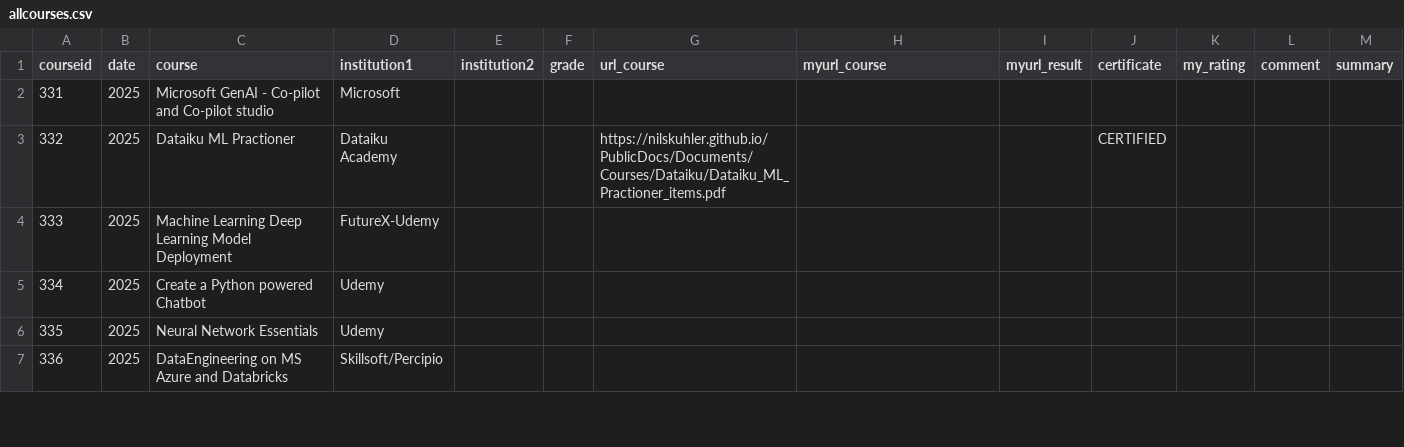
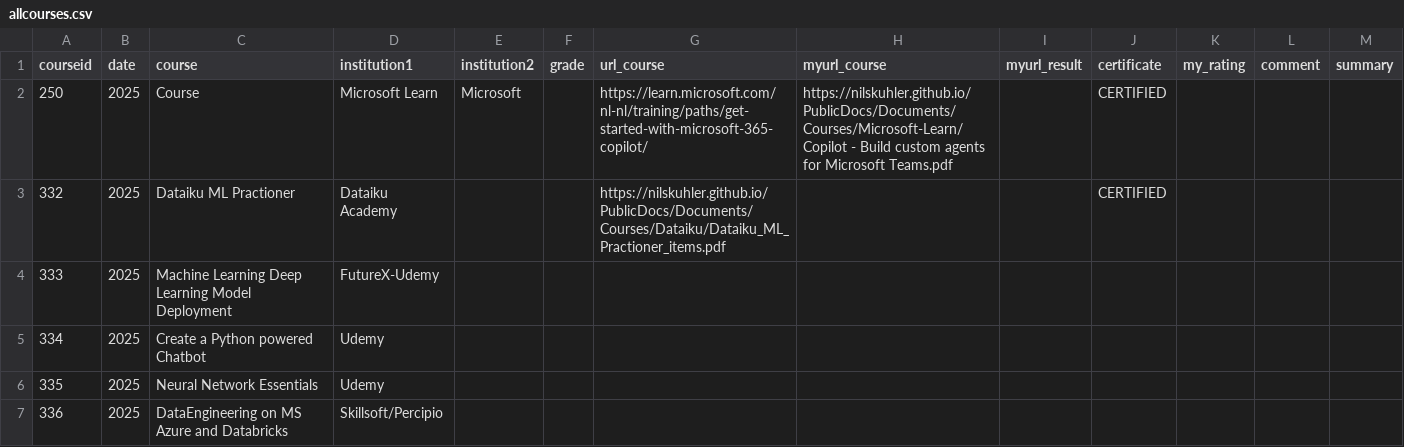
Before and after one commit to NilsKuhler/Blog, a CSV file: _data/courses/allcourses.csv, drawn as a sheet; only a part is shown.

Commit message:
Update allcourses.csv

```diff
--- a/_data/courses/allcourses.csv
+++ b/_data/courses/allcourses.csv
@@ -1,3 +1,3 @@
 courseid,date,course,institution1,institution2,grade,url_course,myurl_course,myurl_result,certificate,my_rating,comment,summary
-331,2025,Microsoft GenAI - Co-pilot and Co-pilot studio,Microsoft,,,,,,,,,
+250,2025,Course,Microsoft Learn,Microsoft,,https://learn.microsoft.com/nl-nl/training/paths/get-started-with-microsoft-365-copilot/,https://nilskuhler.github.io/PublicDocs/Documents/Courses/Microsoft-Learn/Copilot - Build custom agents for Microsoft Teams.pdf,,CERTIFIED,,,
 332,2025,Dataiku ML Practioner,Dataiku Academy,,,https://nilskuhler.github.io/PublicDocs/Documents/Courses/Dataiku/Dataiku_ML_Practioner_items.pdf,,,CERTIFIED,,,
```
